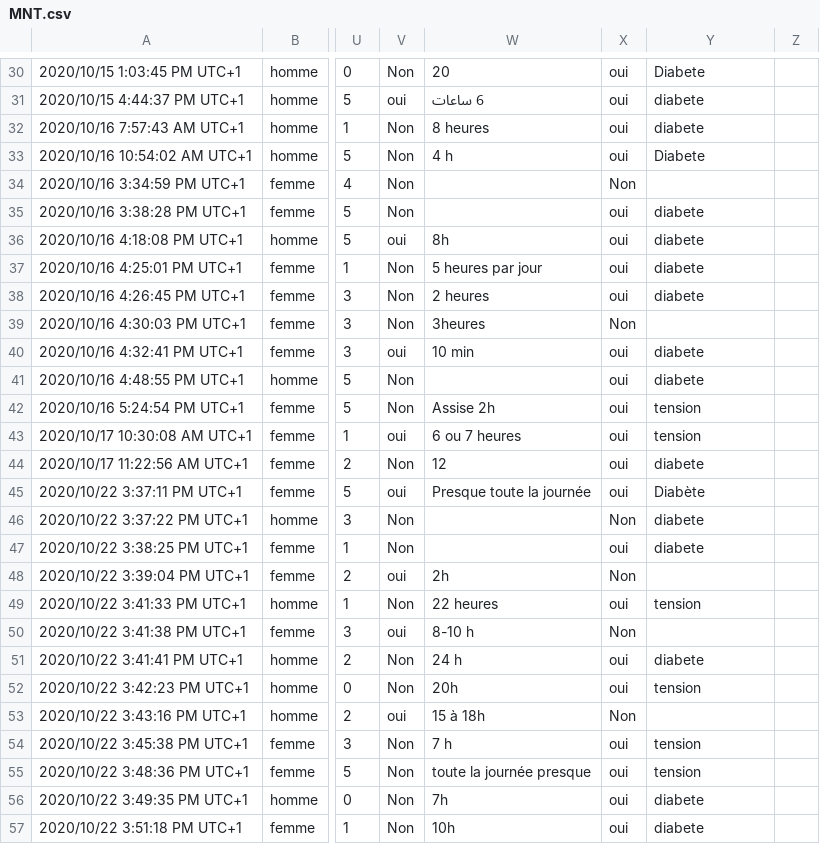
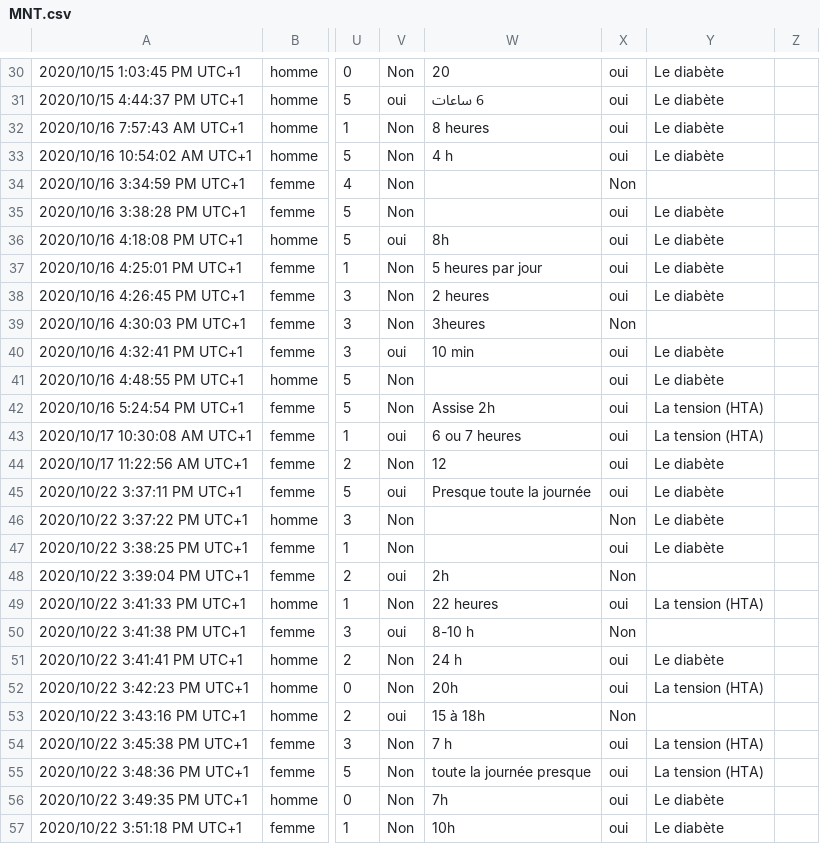
Before and after one commit to Nassim-ux/project_infovis, a CSV file: MNT.csv, drawn as a sheet; only a part is shown, gaps mark what is left out; the diff covers the shown part only; the diff names each change by its address in the sheet, - before the commit and + after, or states it on an @@ line.

```diff
--- a/MNT.csv
+++ b/MNT.csv
-Y30: Diabete
+Y30: Le diabète
-Y31:Y32: diabete
+Y31:Y32: Le diabète
-Y33: Diabete
+Y33: Le diabète
-Y35:Y38: diabete
+Y35:Y38: Le diabète
-Y40:Y41: diabete
+Y40:Y41: Le diabète
-Y42:Y43: tension
+Y42:Y43: La tension (HTA)
-Y44: diabete
+Y44: Le diabète
-Y45: Diabète
+Y45: Le diabète
-Y46:Y47: diabete
+Y46:Y47: Le diabète
-Y49: tension
+Y49: La tension (HTA)
-Y51: diabete
+Y51: Le diabète
-Y52: tension
+Y52: La tension (HTA)
-Y54:Y55: tension
+Y54:Y55: La tension (HTA)
-Y56:Y57: diabete
+Y56:Y57: Le diabète
```
Also changed, not shown: 48 edited cells elsewhere in this file, 2 other files.
